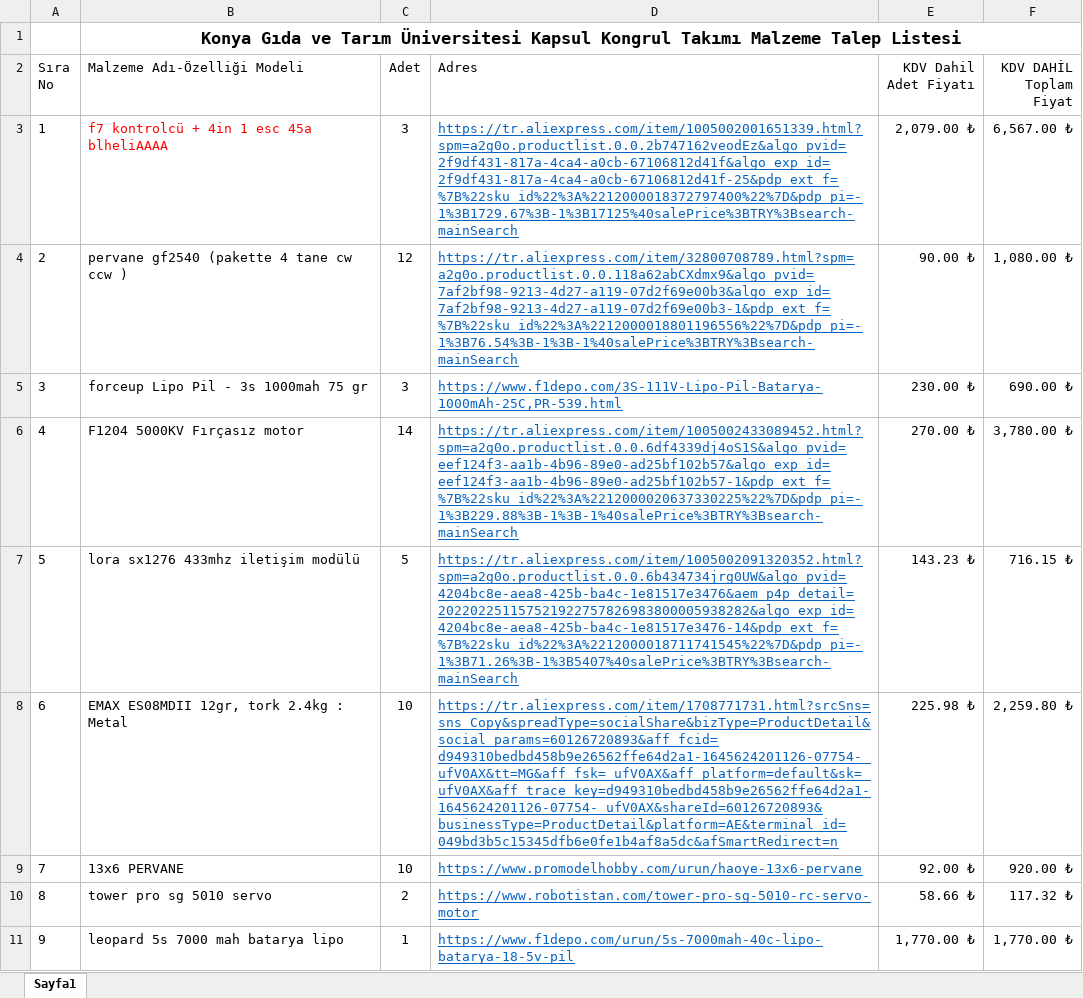
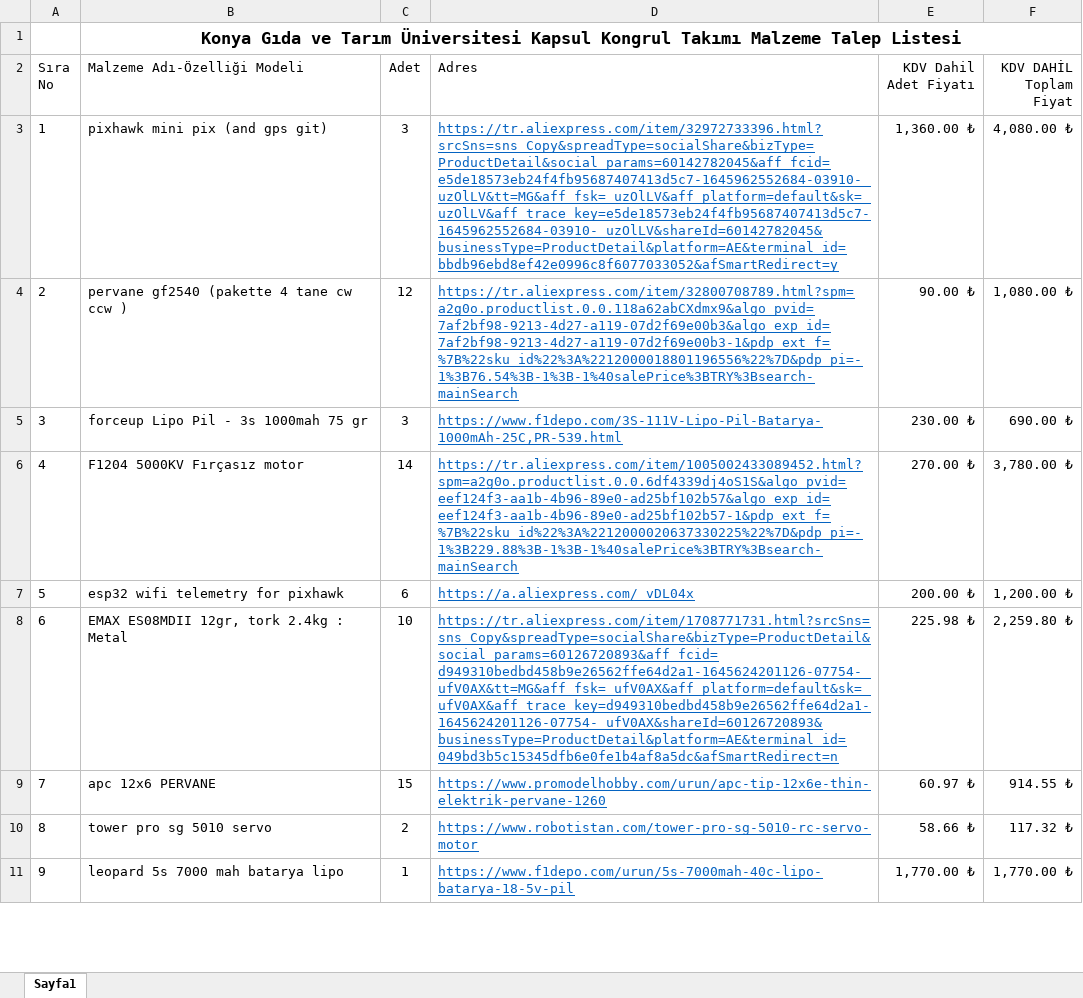
Before and after one commit to smttl/KONGRUL, an Excel workbook: rapor dosyaları/Malzeme Talep ListesiV1 .xlsx, sheet Sayfa1, drawn as a sheet; only a part is shown; values as stored, in another font and other column widths than the file's, no borders; the diff covers the shown part only; the diff names each change by its address in the sheet, - before the commit and + after, or states it on an @@ line.

Commit message:
malzemler güncellendi son sürüm gibi

```diff
--- a/rapor dosyaları/Malzeme Talep ListesiV1 .xlsx (sheet Sayfa1)
+++ b/rapor dosyaları/Malzeme Talep ListesiV1 .xlsx (sheet Sayfa1)
-B3 (Malzeme Adı-Özelliği Modeli): f7 kontrolcü + 4in 1 esc 45a blheliAAAA
+B3 (Malzeme Adı-Özelliği Modeli): pixhawk mini pix (and gps git)
-B3 text colour: #FF0000
+B3 text colour: black
-D3 (Adres): https://tr.aliexpress.com/item/1005002001651339.html?spm=a2g0o.productlist.0.0.2b747162veodEz&algo_pvid=2f9df431-817a-4ca4-a0cb-67106812d41f&algo_exp_id=2f9df431-817a-4ca4-a0cb-67106812d41f-25&pdp_ext_f=%7B%22sku_id%22%3A%2212000018372797400%22%7D&pdp_pi=-1%3B1729.67%3B-1%3B17125%40salePrice%3BTRY%3Bsearch-mainSearch
+D3 (Adres): https://tr.aliexpress.com/item/32972733396.html?srcSns=sns_Copy&spreadType=socialShare&bizType=ProductDetail&social_params=60142782045&aff_fcid=e5de18573eb24f4fb95687407413d5c7-1645962552684-03910-_uzOlLV&tt=MG&aff_fsk=_uzOlLV&aff_platform=default&sk=_uzOlLV&aff_trace_key=e5de18573eb24f4fb95687407413d5c7-1645962552684-03910-_uzOlLV&shareId=60142782045&businessType=ProductDetail&platform=AE&terminal_id=bbdb96ebd8ef42e0996c8f6077033052&afSmartRedirect=y
-E3 (KDV Dahil Adet Fiyatı): 2,079.00 ₺
+E3 (KDV Dahil Adet Fiyatı): 1,360.00 ₺
-F3 (KDV DAHİL Toplam Fiyat): 6,567.00 ₺
+F3 (KDV DAHİL Toplam Fiyat): 4,080.00 ₺
-B7 (Malzeme Adı-Özelliği Modeli): lora sx1276 433mhz iletişim modülü
+B7 (Malzeme Adı-Özelliği Modeli): esp32 wifi telemetry for pixhawk
-C7 (Adet): 5
+C7 (Adet): 6
-D7 (Adres): https://tr.aliexpress.com/item/1005002091320352.html?spm=a2g0o.productlist.0.0.6b434734jrg0UW&algo_pvid=4204bc8e-aea8-425b-ba4c-1e81517e3476&aem_p4p_detail=202202251157521922757826983800005938282&algo_exp_id=4204bc8e-aea8-425b-ba4c-1e81517e3476-14&pdp_ext_f=%7B%22sku_id%22%3A%2212000018711741545%22%7D&pdp_pi=-1%3B71.26%3B-1%3B5407%40salePrice%3BTRY%3Bsearch-mainSearch
+D7 (Adres): https://a.aliexpress.com/_vDL04x
-E7 (KDV Dahil Adet Fiyatı): 143.23 ₺
+E7 (KDV Dahil Adet Fiyatı): 200.00 ₺
-F7 (KDV DAHİL Toplam Fiyat): 716.15 ₺
+F7 (KDV DAHİL Toplam Fiyat): 1,200.00 ₺
-B9 (Malzeme Adı-Özelliği Modeli): 13x6 PERVANE
+B9 (Malzeme Adı-Özelliği Modeli): apc 12x6 PERVANE
-C9 (Adet): 10
+C9 (Adet): 15
-D9 (Adres): https://www.promodelhobby.com/urun/haoye-13x6-pervane
+D9 (Adres): https://www.promodelhobby.com/urun/apc-tip-12x6e-thin-elektrik-pervane-1260
-E9 (KDV Dahil Adet Fiyatı): 92.00 ₺
+E9 (KDV Dahil Adet Fiyatı): 60.97 ₺
-F9 (KDV DAHİL Toplam Fiyat): 920.00 ₺
+F9 (KDV DAHİL Toplam Fiyat): 914.55 ₺
```
Also changed, not shown: 16 edited cells elsewhere in this sheet.
